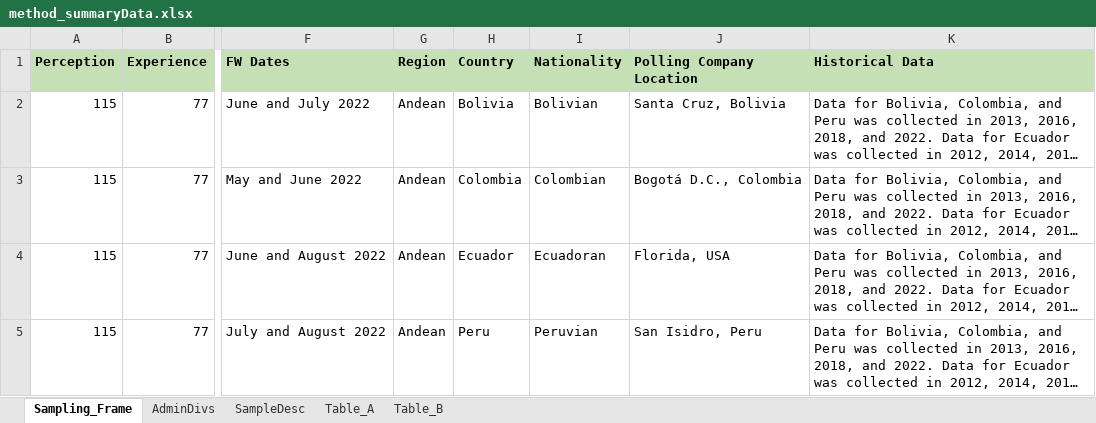
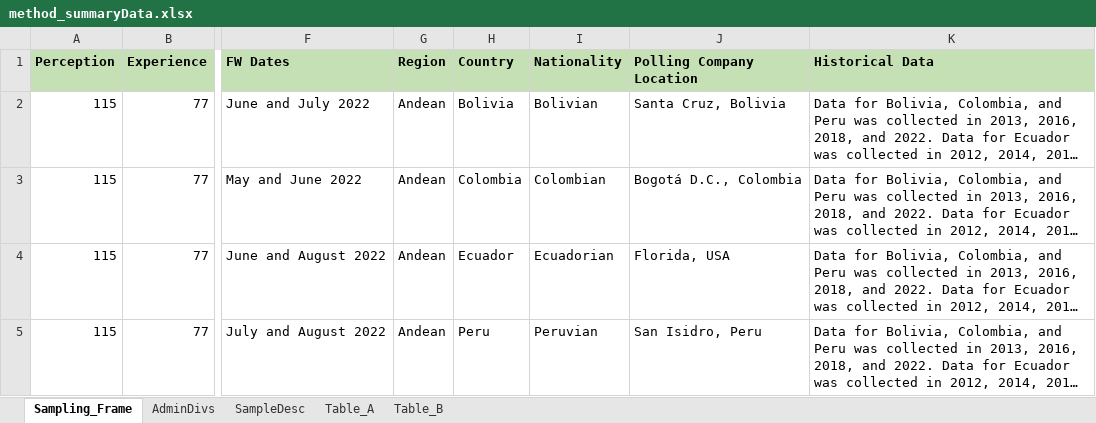
Before and after one commit to ctoruno/LAC-Reports, an Excel workbook: Data/method_summaryData.xlsx, sheet Sampling_Frame, drawn as a sheet; only a part is shown, gaps mark what is left out; long unchanged cells end in …; values as stored, in another font and other column widths than the file's, no borders; conditional formats not drawn; the diff names each change by its address in the sheet, - before the commit and + after, or states it on an @@ line.

Commit message:
Methodology adjustments

```diff
--- a/Data/method_summaryData.xlsx (sheet Sampling_Frame)
+++ b/Data/method_summaryData.xlsx (sheet Sampling_Frame)
-I4 (Nationality): Ecuadoran
+I4 (Nationality): Ecuadorian
```
Also changed, not shown: 2 other files.
